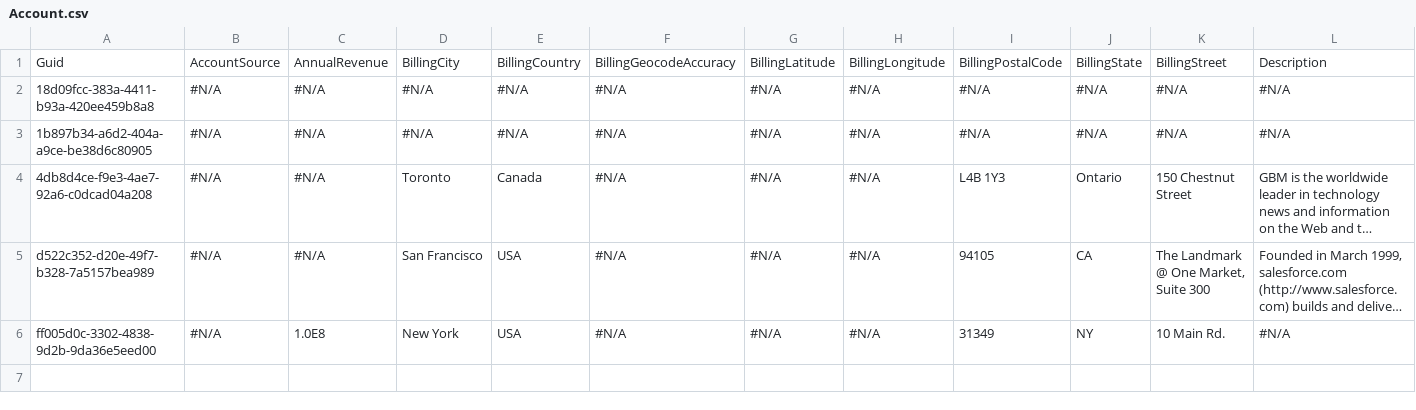
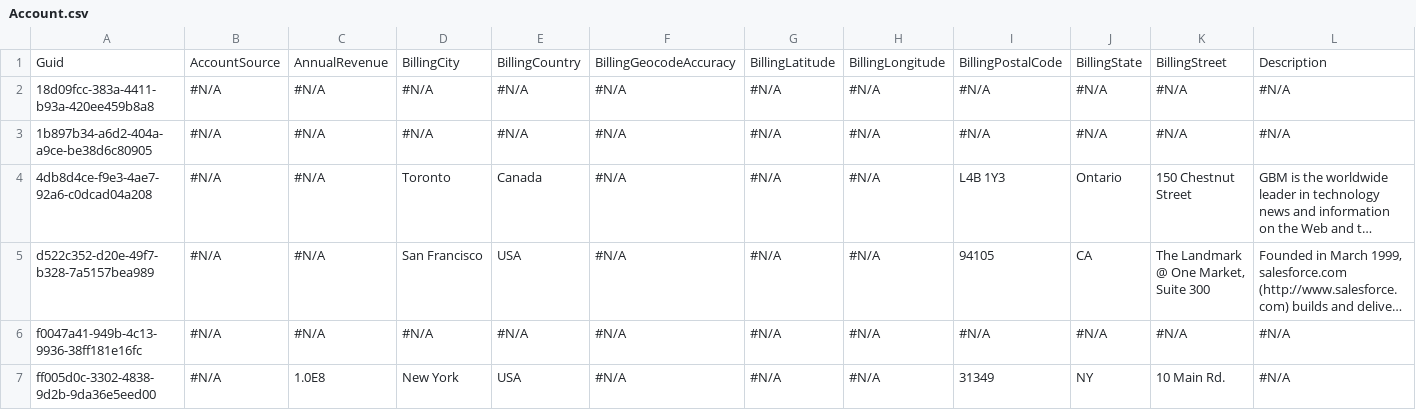
Before and after one commit to Prodlymoover/CPQTest5, a CSV file: Account.csv, drawn as a sheet; only a part is shown; long unchanged cells end in …; rows hold the shown columns only; the diff names each change by its address in the sheet, - before the commit and + after, or states it on an @@ line.

Commit message:
Saving org changes to the repository

```diff
--- a/Account.csv
+++ b/Account.csv
+row 6: f0047a41-949b-4c13-9936-38ff181e16fc | #N/A | #N/A | #N/A | #N/A | #N/A | #N/A | #N/A | #N/A | #N/A | #N/A | #N/A
```
